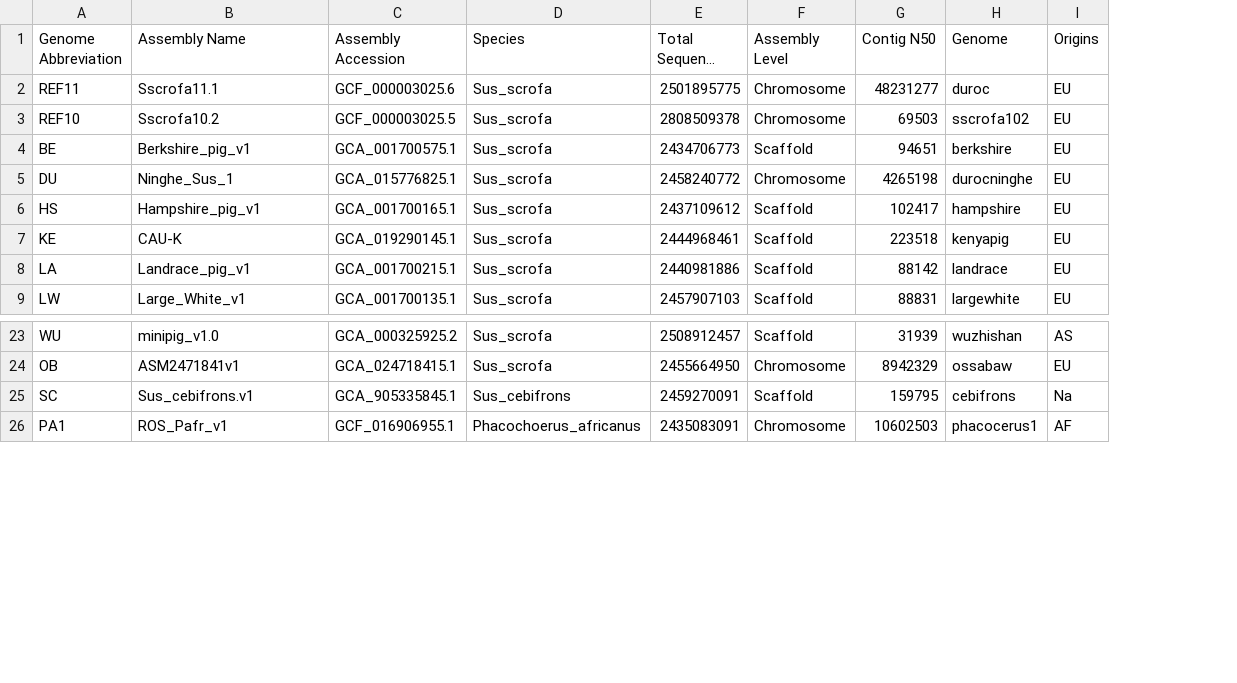
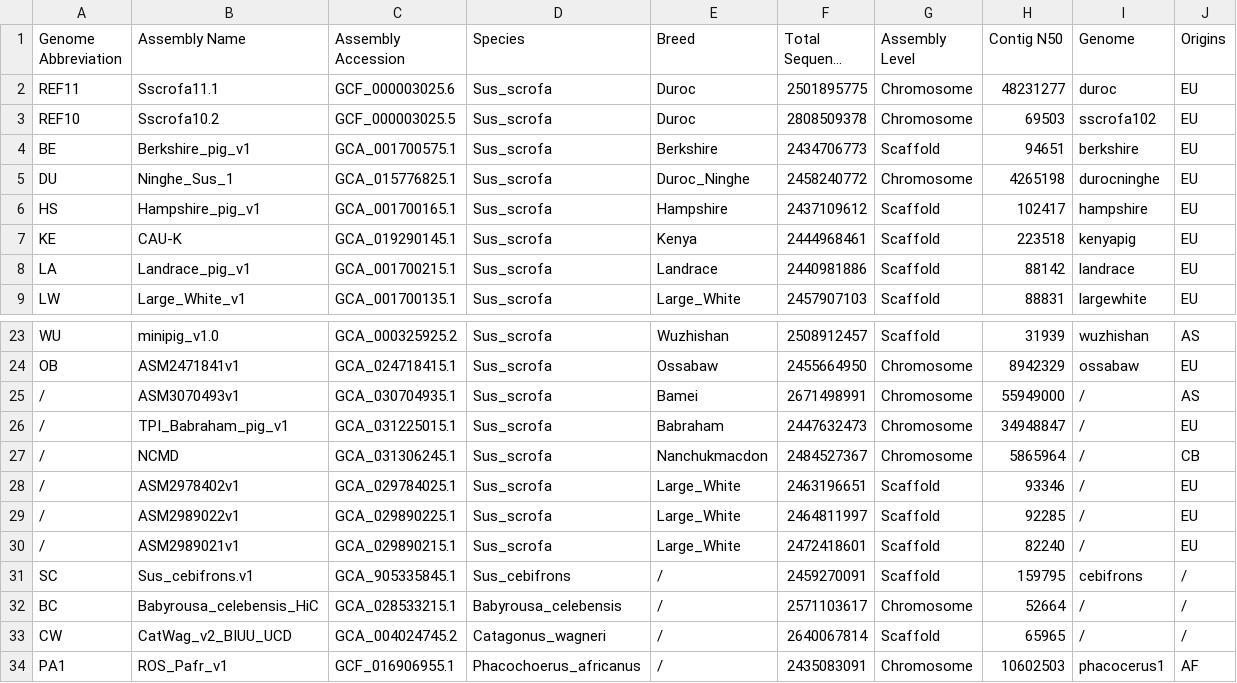
Before and after one commit to matteobolner/NCBI-Assembly, a TSV file: config/genomes.tsv, drawn as a sheet; only a part is shown, gaps mark what is left out; long unchanged cells end in …; addresses are those after the commit; the diff names each change by its address in the sheet, - before the commit and + after, or states it on an @@ line.

Commit message:
Added some new genomes

```diff
--- a/config/genomes.tsv
+++ b/config/genomes.tsv
+column E (Breed), rows 2-9: Duroc | Duroc | Berkshire | Duroc_Ninghe | Hampshire | Kenya | Landrace | Large_White; rows 23-24: Wuzhishan | Ossabaw; row 31: /; row 34: /
+row 25: / | ASM3070493v1 | GCA_030704935.1 | Sus_scrofa | Bamei | 2671498991 | Chromosome | 55949000 | / | AS
+row 26: / | TPI_Babraham_pig_v1 | GCA_031225015.1 | Sus_scrofa | Babraham | 2447632473 | Chromosome | 34948847 | / | EU
+row 27: / | NCMD | GCA_031306245.1 | Sus_scrofa | Nanchukmacdon | 2484527367 | Chromosome | 5865964 | / | CB
+row 28: / | ASM2978402v1 | GCA_029784025.1 | Sus_scrofa | Large_White | 2463196651 | Scaffold | 93346 | / | EU
+row 29: / | ASM2989022v1 | GCA_029890225.1 | Sus_scrofa | Large_White | 2464811997 | Scaffold | 92285 | / | EU
+row 30: / | ASM2989021v1 | GCA_029890215.1 | Sus_scrofa | Large_White | 2472418601 | Scaffold | 82240 | / | EU
-J31 (Origins): Na
+J31 (Origins): /
+row 32: BC | Babyrousa_celebensis_HiC | GCA_028533215.1 | Babyrousa_celebensis | / | 2571103617 | Chromosome | 52664 | / | /
+row 33: CW | CatWag_v2_BIUU_UCD | GCA_004024745.2 | Catagonus_wagneri | / | 2640067814 | Scaffold | 65965 | / | /
```
Also changed, not shown: STATS/assembly_setup/mtc_scaffolds.tsv, 6 other files.
